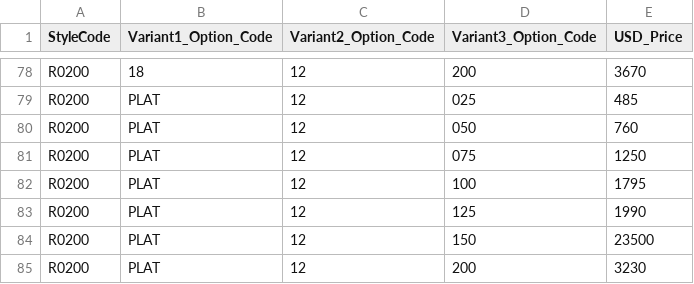
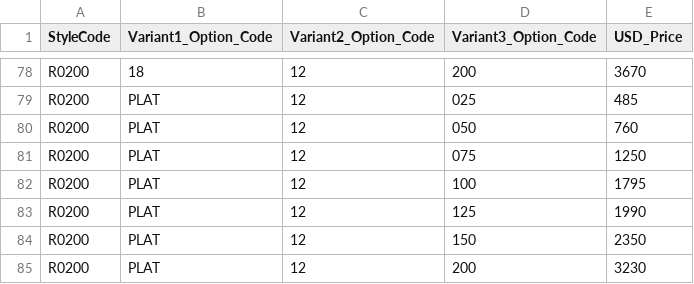
Before and after one commit to niravpmehta/jewelry-data, a CSV file: skus.csv, drawn as a sheet; only a part is shown, gaps mark what is left out.

Commit message:
Update skus.csv

```diff
--- a/skus.csv
+++ b/skus.csv
@@ -83,3 +83,3 @@ R0200,PLAT,12,100,1795
 R0200,PLAT,12,125,1990
-R0200,PLAT,12,150,23500
+R0200,PLAT,12,150,2350
 R0200,PLAT,12,200,3230
```
